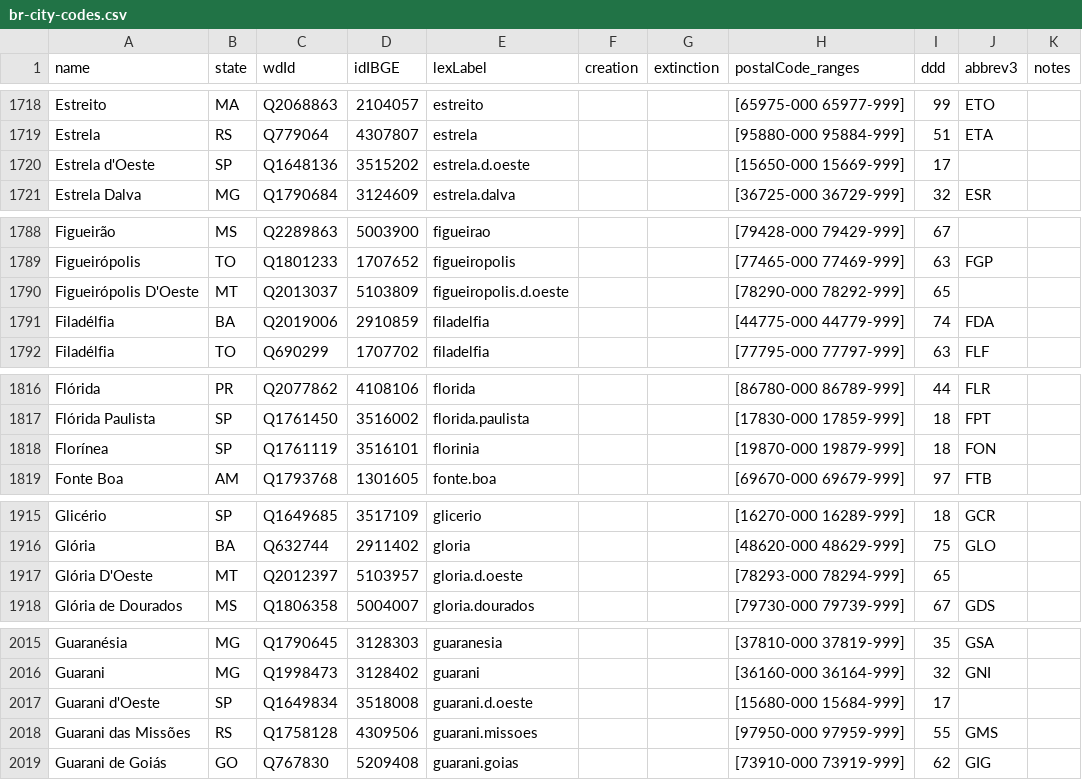
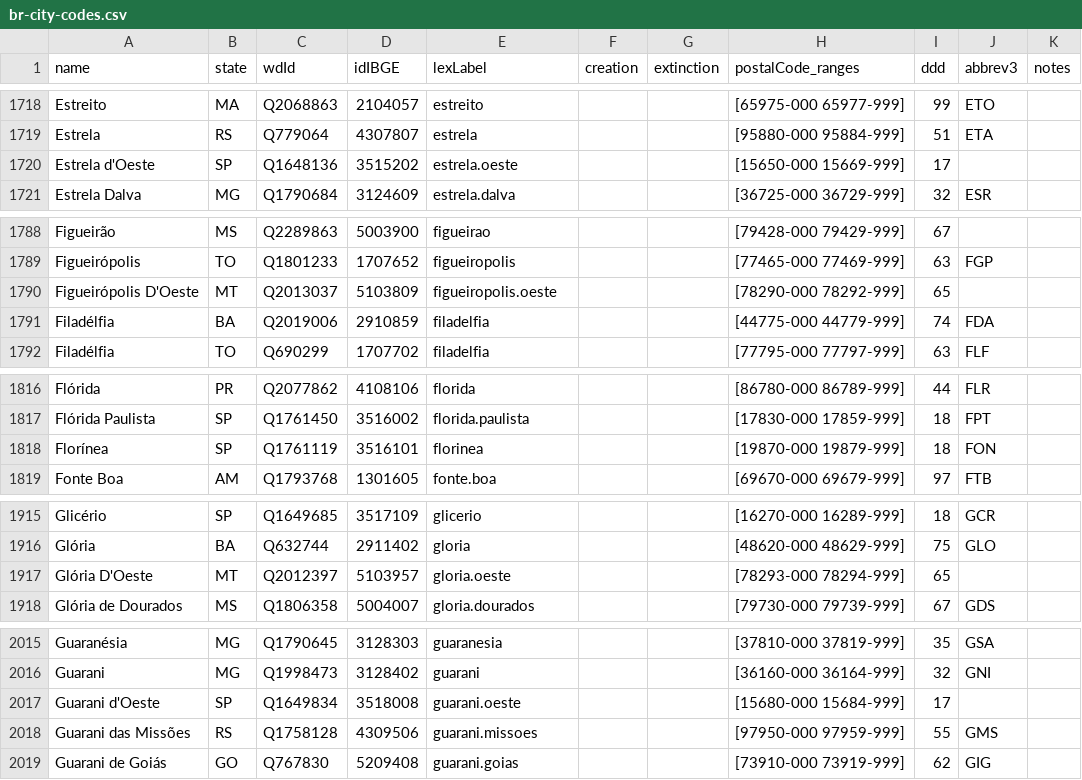
Before and after one commit to datasets-br/city-codes, a CSV file: data/br-city-codes.csv, drawn as a sheet; only a part is shown, gaps mark what is left out; the diff covers the shown part only.

Commit message:
novo lexLabel em uso, close #31

```diff
--- a/data/br-city-codes.csv
+++ b/data/br-city-codes.csv
@@ -1719,3 +1719,3 @@ Estreito,MA,Q2068863,2104057,estreito,,,[65975-000 65977-999],99,ETO,
 Estrela,RS,Q779064,4307807,estrela,,,[95880-000 95884-999],51,ETA,
-Estrela d'Oeste,SP,Q1648136,3515202,estrela.d.oeste,,,[15650-000 15669-999],17,,
+Estrela d'Oeste,SP,Q1648136,3515202,estrela.oeste,,,[15650-000 15669-999],17,,
 Estrela Dalva,MG,Q1790684,3124609,estrela.dalva,,,[36725-000 36729-999],32,ESR,
@@ -1789,3 +1789,3 @@ Figueirão,MS,Q2289863,5003900,figueirao,,,[79428-000 79429-999],67,,
 Figueirópolis,TO,Q1801233,1707652,figueiropolis,,,[77465-000 77469-999],63,FGP,
-Figueirópolis D'Oeste,MT,Q2013037,5103809,figueiropolis.d.oeste,,,[78290-000 78292-999],65,,
+Figueirópolis D'Oeste,MT,Q2013037,5103809,figueiropolis.oeste,,,[78290-000 78292-999],65,,
 Filadélfia,BA,Q2019006,2910859,filadelfia,,,[44775-000 44779-999],74,FDA,
@@ -1817,3 +1817,3 @@ Flórida,PR,Q2077862,4108106,florida,,,[86780-000 86789-999],44,FLR,
 Flórida Paulista,SP,Q1761450,3516002,florida.paulista,,,[17830-000 17859-999],18,FPT,
-Florínea,SP,Q1761119,3516101,florinia,,,[19870-000 19879-999],18,FON,
+Florínea,SP,Q1761119,3516101,florinea,,,[19870-000 19879-999],18,FON,
 Fonte Boa,AM,Q1793768,1301605,fonte.boa,,,[69670-000 69679-999],97,FTB,
@@ -1916,3 +1916,3 @@ Glicério,SP,Q1649685,3517109,glicerio,,,[16270-000 16289-999],18,GCR,
 Glória,BA,Q632744,2911402,gloria,,,[48620-000 48629-999],75,GLO,
-Glória D'Oeste,MT,Q2012397,5103957,gloria.d.oeste,,,[78293-000 78294-999],65,,
+Glória D'Oeste,MT,Q2012397,5103957,gloria.oeste,,,[78293-000 78294-999],65,,
 Glória de Dourados,MS,Q1806358,5004007,gloria.dourados,,,[79730-000 79739-999],67,GDS,
@@ -2016,3 +2016,3 @@ Guaranésia,MG,Q1790645,3128303,guaranesia,,,[37810-000 37819-999],35,GSA,
 Guarani,MG,Q1998473,3128402,guarani,,,[36160-000 36164-999],32,GNI,
-Guarani d'Oeste,SP,Q1649834,3518008,guarani.d.oeste,,,[15680-000 15684-999],17,,
+Guarani d'Oeste,SP,Q1649834,3518008,guarani.oeste,,,[15680-000 15684-999],17,,
 Guarani das Missões,RS,Q1758128,4309506,guarani.missoes,,,[97950-000 97959-999],55,GMS,
```
Also changed, not shown: 43 edited cells elsewhere in this file, 1 other file.
